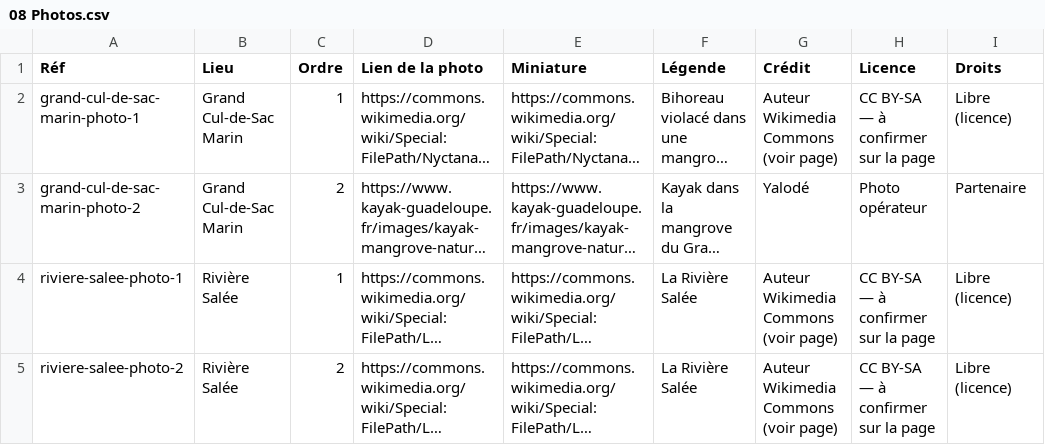
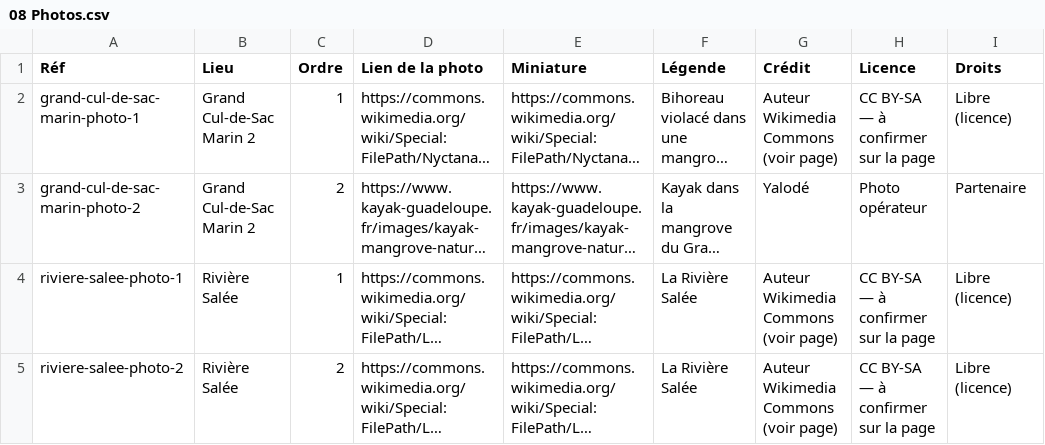
Before and after one commit to Orbiiiit/lm-mangroves, a CSV file: airtable/csv/08 Photos.csv, drawn as a sheet; only a part is shown; long unchanged cells end in …; the diff covers the shown part only; the diff names each change by its address in the sheet, - before the commit and + after, or states it on an @@ line.

```diff
--- a/airtable/csv/08 Photos.csv
+++ b/airtable/csv/08 Photos.csv
-B2:B3 (Lieu): Grand Cul-de-Sac Marin
+B2:B3 (Lieu): Grand Cul-de-Sac Marin 2
```
Also changed, not shown: 3 added rows and 7 edited cells elsewhere in this file, airtable/csv/01 Lieux.csv, airtable/csv/09 Sources.csv, 5 other files.
